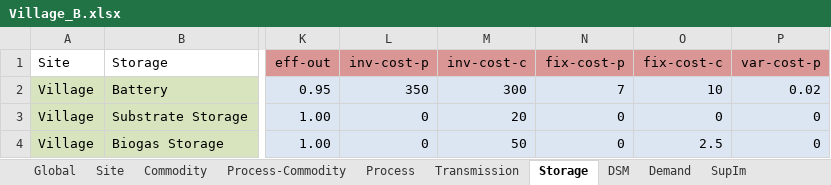
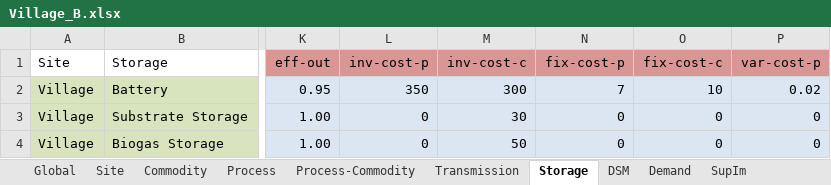
Before and after one commit to adelibs/urbs, an Excel workbook: Village_B.xlsx, sheet Storage, drawn as a sheet; only a part is shown, gaps mark what is left out; values as stored, in another font and other column widths than the file's, no borders; conditional formats not drawn; the diff names each change by its address in the sheet, - before the commit and + after, or states it on an @@ line.

```diff
--- a/Village_B.xlsx (sheet Storage)
+++ b/Village_B.xlsx (sheet Storage)
@@ sheet tab order changed: Global | Site | Commodity | Process | Process-Commodity | Transmission | Storage | DSM | Demand | SupIm @@
-M3 (inv-cost-c): 20
+M3 (inv-cost-c): 30
-O4 (fix-cost-c): 2.5
+O4 (fix-cost-c): 0
```
Also changed, not shown: sheet Process, sheet Buy-Sell-Price, sheet Process-Commodity, sheet Commodity, Village.xlsx, 5 other files.
